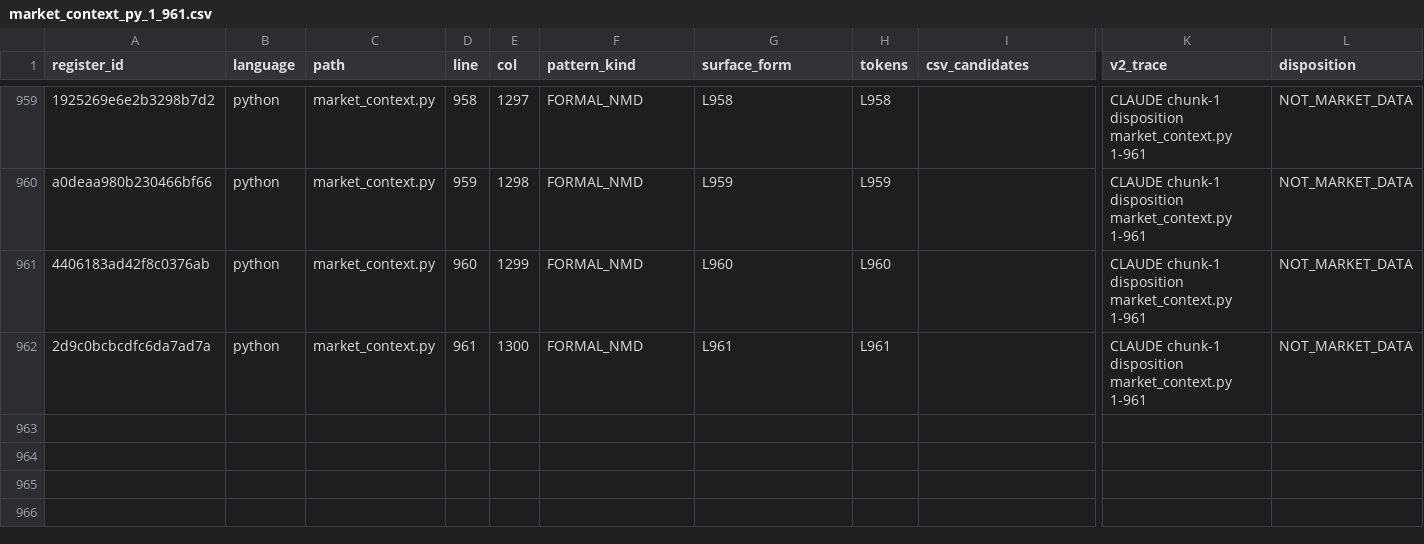
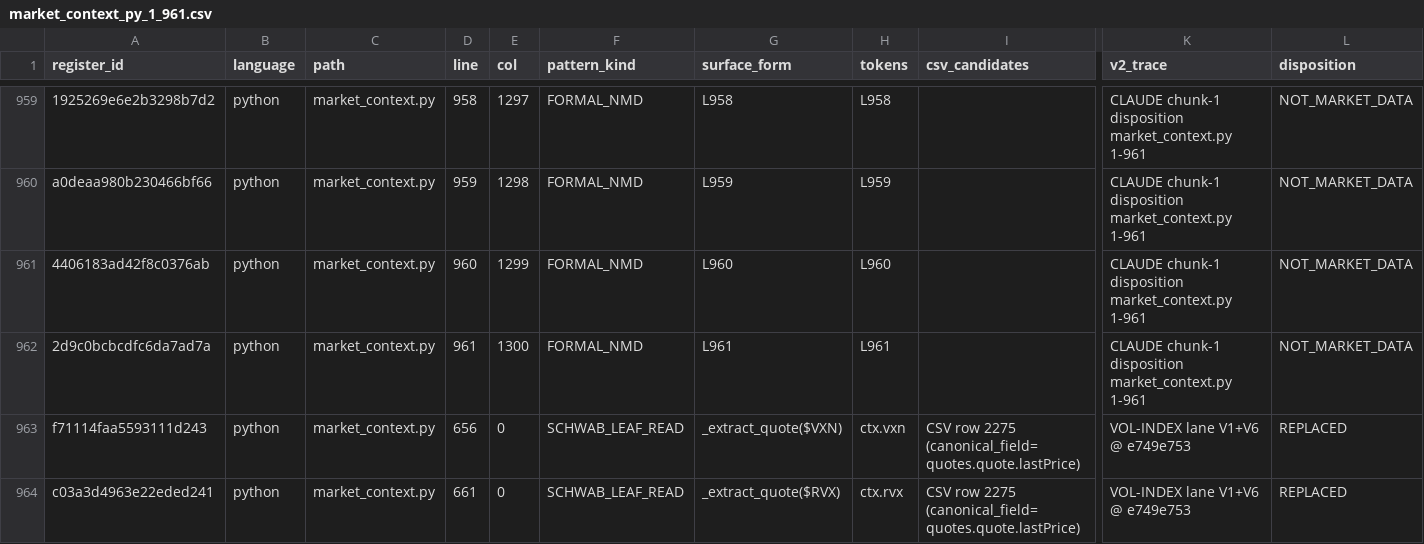
Before and after one commit to evargas963/Ed-s-Console-App, a CSV file: governance/register_slices/market_context_py_1_961.csv, drawn as a sheet; only a part is shown, gaps mark what is left out; rows hold the shown columns only; the diff names each change by its address in the sheet, - before the commit and + after, or states it on an @@ line.

```diff
--- a/governance/register_slices/market_context_py_1_961.csv
+++ b/governance/register_slices/market_context_py_1_961.csv
+row 963: f71114faa5593111d243 | python | market_context.py | 656 | 0 | SCHWAB_LEAF_READ | _extract_quote($VXN) | ctx.vxn | CSV row 2275 (canonical_field=quotes.quote.lastPrice) | VOL-INDEX lane V1+V6 @ e749e753 | REPLACED
+row 964: c03a3d4963e22eded241 | python | market_context.py | 661 | 0 | SCHWAB_LEAF_READ | _extract_quote($RVX) | ctx.rvx | CSV row 2275 (canonical_field=quotes.quote.lastPrice) | VOL-INDEX lane V1+V6 @ e749e753 | REPLACED
```
Also changed, not shown: 5 other files.
